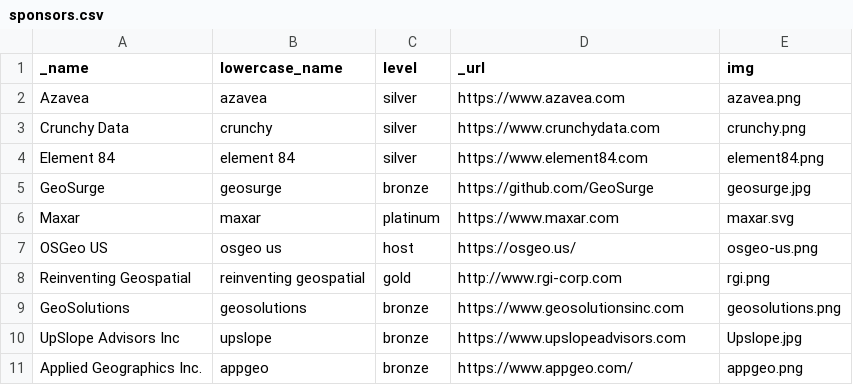
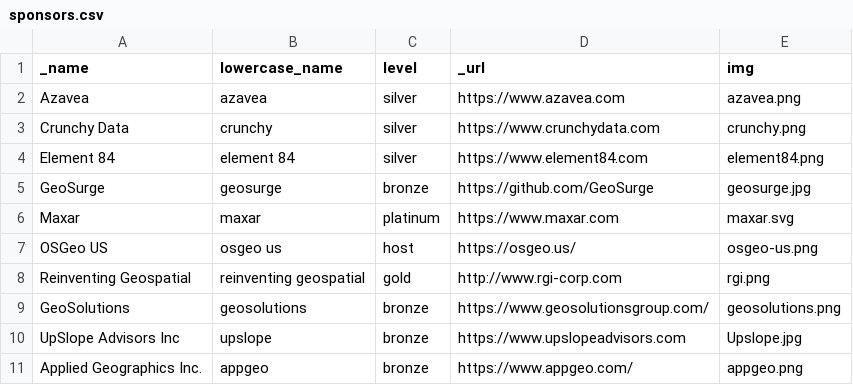
Before and after one commit to eddiepickle/fedgeoday.us, a CSV file: _data/sponsors.csv, drawn as a sheet.

Commit message:
🐛 FIX: fis geosolution information

```diff
--- a/_data/sponsors.csv
+++ b/_data/sponsors.csv
@@ -8,3 +8,3 @@ OSGeo US,osgeo us,host,https://osgeo.us/,osgeo-us.png
 Reinventing Geospatial,reinventing geospatial,gold,http://www.rgi-corp.com,rgi.png
-GeoSolutions,geosolutions,bronze,https://www.geosolutionsinc.com,geosolutions.png
+GeoSolutions,geosolutions,bronze,https://www.geosolutionsgroup.com/,geosolutions.png
 UpSlope Advisors Inc,upslope,bronze,https://www.upslopeadvisors.com,Upslope.jpg
```
Also changed, not shown: 1 other file.
